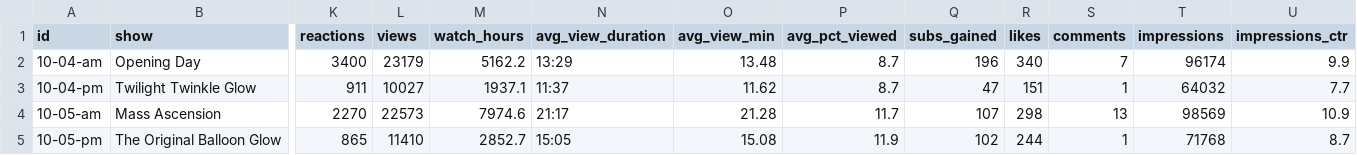
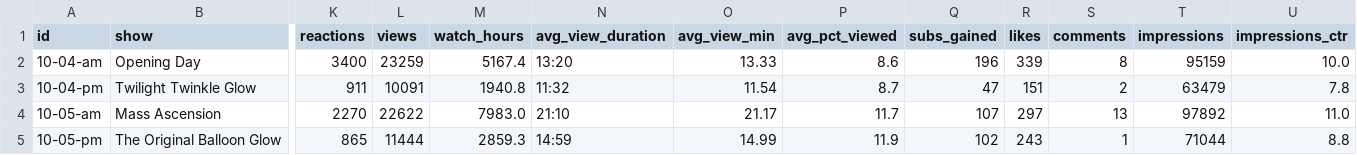
Before and after one commit to ktuley/bflive-stats, a CSV file: data/youtube-2025.csv, drawn as a sheet; only a part is shown, gaps mark what is left out; the diff covers the shown part only; the diff names each change by its address in the sheet, - before the commit and + after, or states it on an @@ line.

```diff
--- a/data/youtube-2025.csv
+++ b/data/youtube-2025.csv
-L2 (views): 23179
+L2 (views): 23259
-M2 (watch_hours): 5162.2
+M2 (watch_hours): 5167.4
-N2 (avg_view_duration): 13:29
+N2 (avg_view_duration): 13:20
-O2 (avg_view_min): 13.48
+O2 (avg_view_min): 13.33
-P2 (avg_pct_viewed): 8.7
+P2 (avg_pct_viewed): 8.6
-R2 (likes): 340
+R2 (likes): 339
-S2 (comments): 7
+S2 (comments): 8
-T2 (impressions): 96174
+T2 (impressions): 95159
-U2 (impressions_ctr): 9.9
+U2 (impressions_ctr): 10.0
-L3 (views): 10027
+L3 (views): 10091
-M3 (watch_hours): 1937.1
+M3 (watch_hours): 1940.8
-N3 (avg_view_duration): 11:37
+N3 (avg_view_duration): 11:32
-O3 (avg_view_min): 11.62
+O3 (avg_view_min): 11.54
-S3 (comments): 1
+S3 (comments): 2
-T3 (impressions): 64032
+T3 (impressions): 63479
-U3 (impressions_ctr): 7.7
+U3 (impressions_ctr): 7.8
-L4 (views): 22573
+L4 (views): 22622
-M4 (watch_hours): 7974.6
+M4 (watch_hours): 7983.0
-N4 (avg_view_duration): 21:17
+N4 (avg_view_duration): 21:10
-O4 (avg_view_min): 21.28
+O4 (avg_view_min): 21.17
-R4 (likes): 298
+R4 (likes): 297
-T4 (impressions): 98569
+T4 (impressions): 97892
-U4 (impressions_ctr): 10.9
+U4 (impressions_ctr): 11.0
-L5 (views): 11410
+L5 (views): 11444
-M5 (watch_hours): 2852.7
+M5 (watch_hours): 2859.3
-N5 (avg_view_duration): 15:05
+N5 (avg_view_duration): 14:59
-O5 (avg_view_min): 15.08
+O5 (avg_view_min): 14.99
-R5 (likes): 244
+R5 (likes): 243
-T5 (impressions): 71768
+T5 (impressions): 71044
-U5 (impressions_ctr): 8.7
+U5 (impressions_ctr): 8.8
```
Also changed, not shown: 85 edited cells elsewhere in this file, data/youtube-2026.csv, 1 other file.
